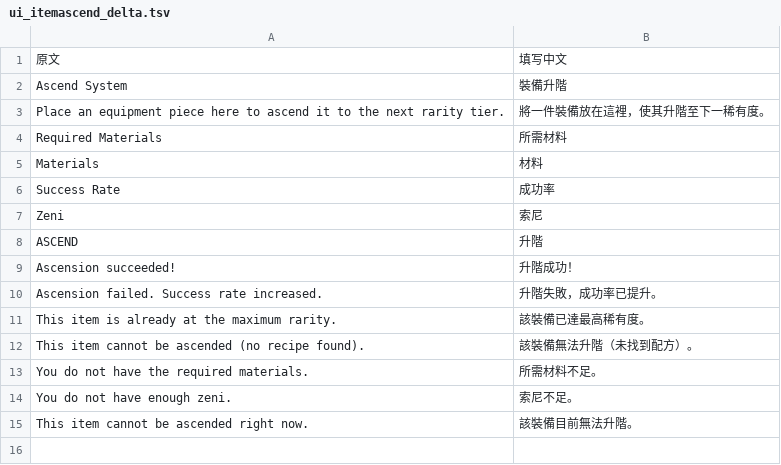
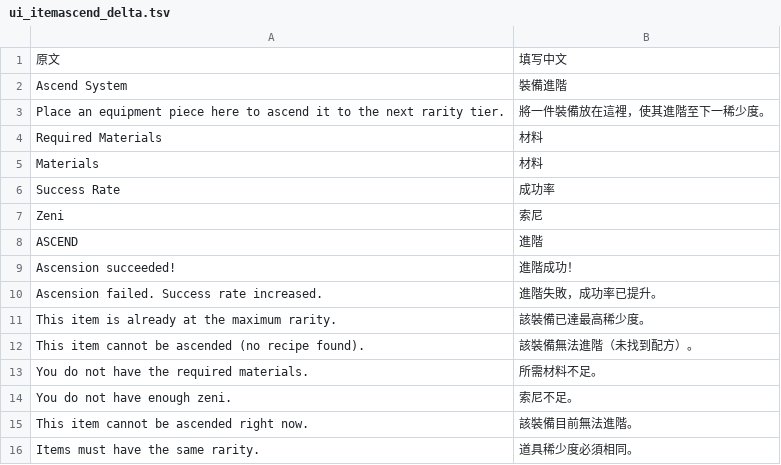
Before and after one commit to ww123oo/DBOZero, a TSV file: data/ui_itemascend_delta.tsv, drawn as a sheet.

Commit message:
fix: 裝備進階 UI (材料/成功率/索尼), 稀少度, CC status labels 麻痺恐怖混亂石化糖果出血腹痛燃燒

```diff
--- a/data/ui_itemascend_delta.tsv
+++ b/data/ui_itemascend_delta.tsv
@@ -1,5 +1,5 @@
 原文	填写中文
-Ascend System	裝備升階
-Place an equipment piece here to ascend it to the next rarity tier.	將一件裝備放在這裡，使其升階至下一稀有度。
-Required Materials	所需材料
+Ascend System	裝備進階
+Place an equipment piece here to ascend it to the next rarity tier.	將一件裝備放在這裡，使其進階至下一稀少度。
+Required Materials	材料
 Materials	材料
@@ -7,9 +7,10 @@ Success Rate	成功率
 Zeni	索尼
-ASCEND	升階
-Ascension succeeded!	升階成功！
-Ascension failed. Success rate increased.	升階失敗，成功率已提升。
-This item is already at the maximum rarity.	該裝備已達最高稀有度。
-This item cannot be ascended (no recipe found).	該裝備無法升階（未找到配方）。
+ASCEND	進階
+Ascension succeeded!	進階成功！
+Ascension failed. Success rate increased.	進階失敗，成功率已提升。
+This item is already at the maximum rarity.	該裝備已達最高稀少度。
+This item cannot be ascended (no recipe found).	該裝備無法進階（未找到配方）。
 You do not have the required materials.	所需材料不足。
 You do not have enough zeni.	索尼不足。
-This item cannot be ascended right now.	該裝備目前無法升階。
+This item cannot be ascended right now.	該裝備目前無法進階。
+Items must have the same rarity.	道具稀少度必須相同。
```
Also changed, not shown: data/ui_itemascend_and_cc_delta.tsv, 1 other file.
